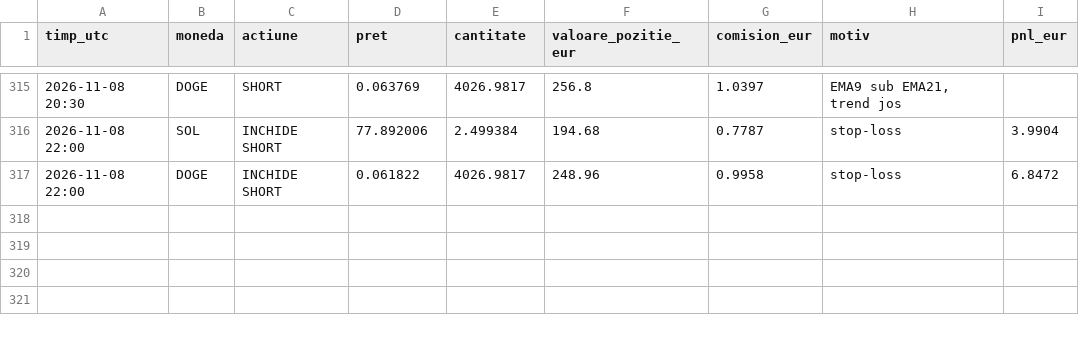
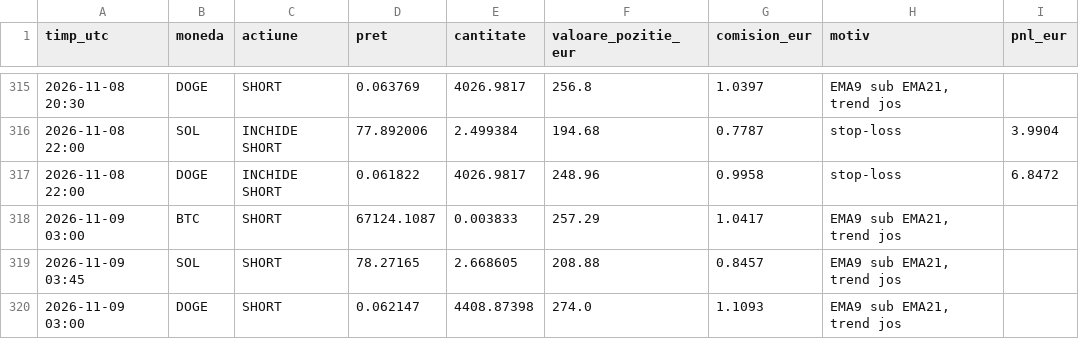
Before and after one commit to idcocias/crypto-paper-bot, a CSV file: data-agresiv/trades.csv, drawn as a sheet; only a part is shown, gaps mark what is left out; the diff names each change by its address in the sheet, - before the commit and + after, or states it on an @@ line.

```diff
--- a/data-agresiv/trades.csv
+++ b/data-agresiv/trades.csv
+row 318: 2026-11-09 03:00 | BTC | SHORT | 67124.1087 | 0.003833 | 257.29 | 1.0417 | EMA9 sub EMA21, trend jos
+row 319: 2026-11-09 03:45 | SOL | SHORT | 78.27165 | 2.668605 | 208.88 | 0.8457 | EMA9 sub EMA21, trend jos
+row 320: 2026-11-09 03:00 | DOGE | SHORT | 0.062147 | 4408.87398 | 274.0 | 1.1093 | EMA9 sub EMA21, trend jos
```
Also changed, not shown: data-agresiv/equity.csv, data/equity.csv, 4 other files.
